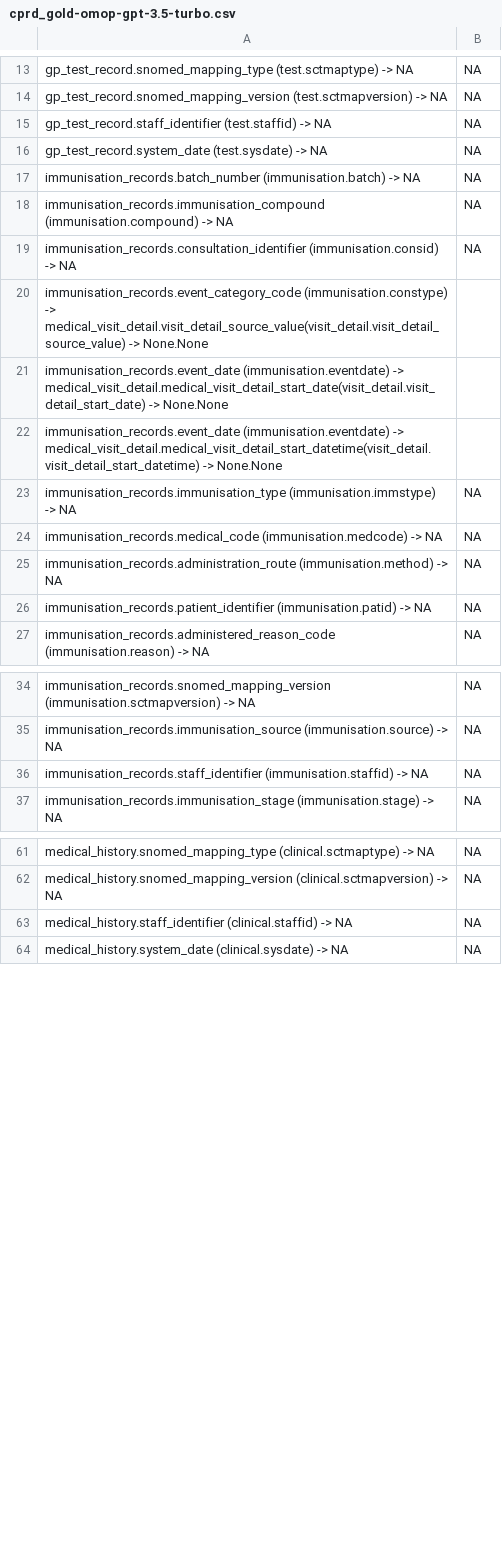
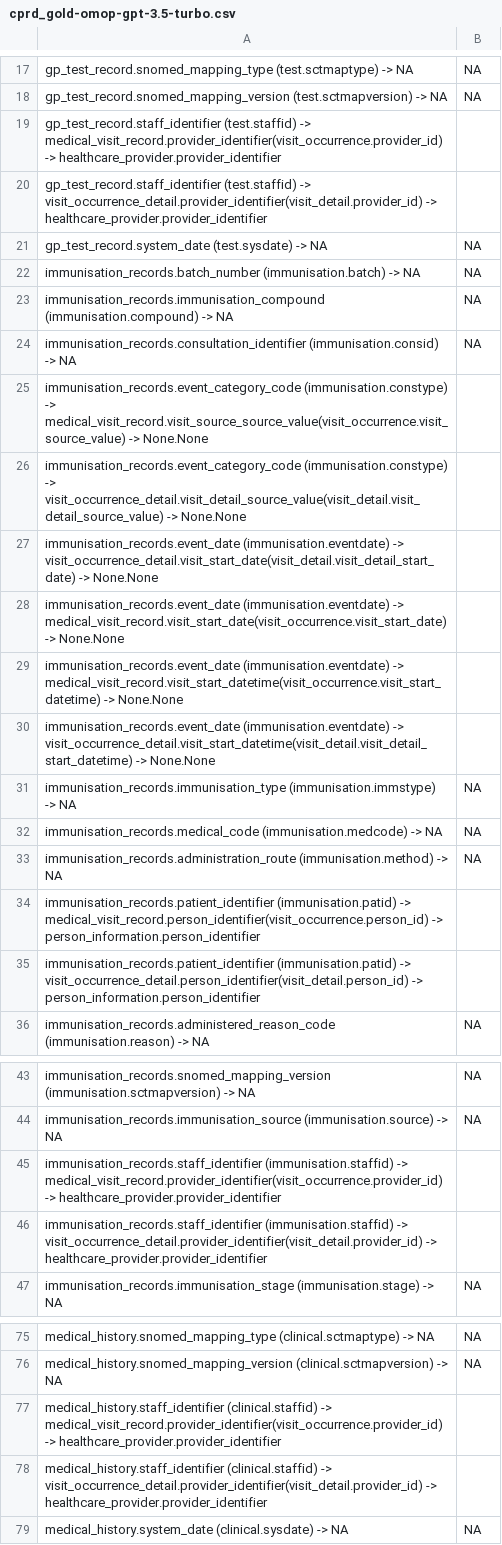
Before and after one commit to knowledge-fusion/LLMatch, a CSV file: dataset/ground_truth_files/cprd_gold-omop-gpt-3.5-turbo.csv, drawn as a sheet; only a part is shown, gaps mark what is left out; the diff covers the shown part only.

```diff
--- a/dataset/ground_truth_files/cprd_gold-omop-gpt-3.5-turbo.csv
+++ b/dataset/ground_truth_files/cprd_gold-omop-gpt-3.5-turbo.csv
@@ -14,3 +18,4 @@ gp_test_record.snomed_mapping_type (test.sctmaptype) -> NA,NA
 gp_test_record.snomed_mapping_version (test.sctmapversion) -> NA,NA
-gp_test_record.staff_identifier (test.staffid) -> NA,NA
+gp_test_record.staff_identifier (test.staffid) -> medical_visit_record.provider_identifier(visit_occurrence.provider_id) -> healthcare_provider.provider_identifier
+gp_test_record.staff_identifier (test.staffid) -> visit_occurrence_detail.provider_identifier(visit_detail.provider_id) -> healthcare_provider.provider_identifier
 gp_test_record.system_date (test.sysdate) -> NA,NA
@@ -19,5 +24,8 @@ immunisation_records.immunisation_compound (immunisation.compound) -> NA,NA
 immunisation_records.consultation_identifier (immunisation.consid) -> NA,NA
-immunisation_records.event_category_code (immunisation.constype) -> medical_visit_detail.visit_detail_source_value(visit_detail.visit_detail_source_value) -> None.None
-immunisation_records.event_date (immunisation.eventdate) -> medical_visit_detail.medical_visit_detail_start_date(visit_detail.visit_detail_start_date) -> None.None
-immunisation_records.event_date (immunisation.eventdate) -> medical_visit_detail.medical_visit_detail_start_datetime(visit_detail.visit_detail_start_datetime) -> None.None
+immunisation_records.event_category_code (immunisation.constype) -> medical_visit_record.visit_source_source_value(visit_occurrence.visit_source_value) -> None.None
+immunisation_records.event_category_code (immunisation.constype) -> visit_occurrence_detail.visit_detail_source_value(visit_detail.visit_detail_source_value) -> None.None
+immunisation_records.event_date (immunisation.eventdate) -> visit_occurrence_detail.visit_start_date(visit_detail.visit_detail_start_date) -> None.None
+immunisation_records.event_date (immunisation.eventdate) -> medical_visit_record.visit_start_date(visit_occurrence.visit_start_date) -> None.None
+immunisation_records.event_date (immunisation.eventdate) -> medical_visit_record.visit_start_datetime(visit_occurrence.visit_start_datetime) -> None.None
+immunisation_records.event_date (immunisation.eventdate) -> visit_occurrence_detail.visit_start_datetime(visit_detail.visit_detail_start_datetime) -> None.None
 immunisation_records.immunisation_type (immunisation.immstype) -> NA,NA
@@ -25,3 +33,4 @@ immunisation_records.medical_code (immunisation.medcode) -> NA,NA
 immunisation_records.administration_route (immunisation.method) -> NA,NA
-immunisation_records.patient_identifier (immunisation.patid) -> NA,NA
+immunisation_records.patient_identifier (immunisation.patid) -> medical_visit_record.person_identifier(visit_occurrence.person_id) -> person_information.person_identifier
+immunisation_records.patient_identifier (immunisation.patid) -> visit_occurrence_detail.person_identifier(visit_detail.person_id) -> person_information.person_identifier
 immunisation_records.administered_reason_code (immunisation.reason) -> NA,NA
@@ -35,3 +44,4 @@ immunisation_records.snomed_mapping_version (immunisation.sctmapversion) -> NA,N
 immunisation_records.immunisation_source (immunisation.source) -> NA,NA
-immunisation_records.staff_identifier (immunisation.staffid) -> NA,NA
+immunisation_records.staff_identifier (immunisation.staffid) -> medical_visit_record.provider_identifier(visit_occurrence.provider_id) -> healthcare_provider.provider_identifier
+immunisation_records.staff_identifier (immunisation.staffid) -> visit_occurrence_detail.provider_identifier(visit_detail.provider_id) -> healthcare_provider.provider_identifier
 immunisation_records.immunisation_stage (immunisation.stage) -> NA,NA
@@ -62,3 +76,4 @@ medical_history.snomed_mapping_type (clinical.sctmaptype) -> NA,NA
 medical_history.snomed_mapping_version (clinical.sctmapversion) -> NA,NA
-medical_history.staff_identifier (clinical.staffid) -> NA,NA
+medical_history.staff_identifier (clinical.staffid) -> medical_visit_record.provider_identifier(visit_occurrence.provider_id) -> healthcare_provider.provider_identifier
+medical_history.staff_identifier (clinical.staffid) -> visit_occurrence_detail.provider_identifier(visit_detail.provider_id) -> healthcare_provider.provider_identifier
 medical_history.system_date (clinical.sysdate) -> NA,NA
```
Also changed, not shown: 23 added rows, 9 removed rows, 4 moved rows and 11 edited cells elsewhere in this file, dataset/ground_truth_files/CPRD_GOLD-OMOP-ground_truth.csv, dataset/ground_truth_files/cprd_gold-omop-gpt-4o-mini.csv, 14 other files.
